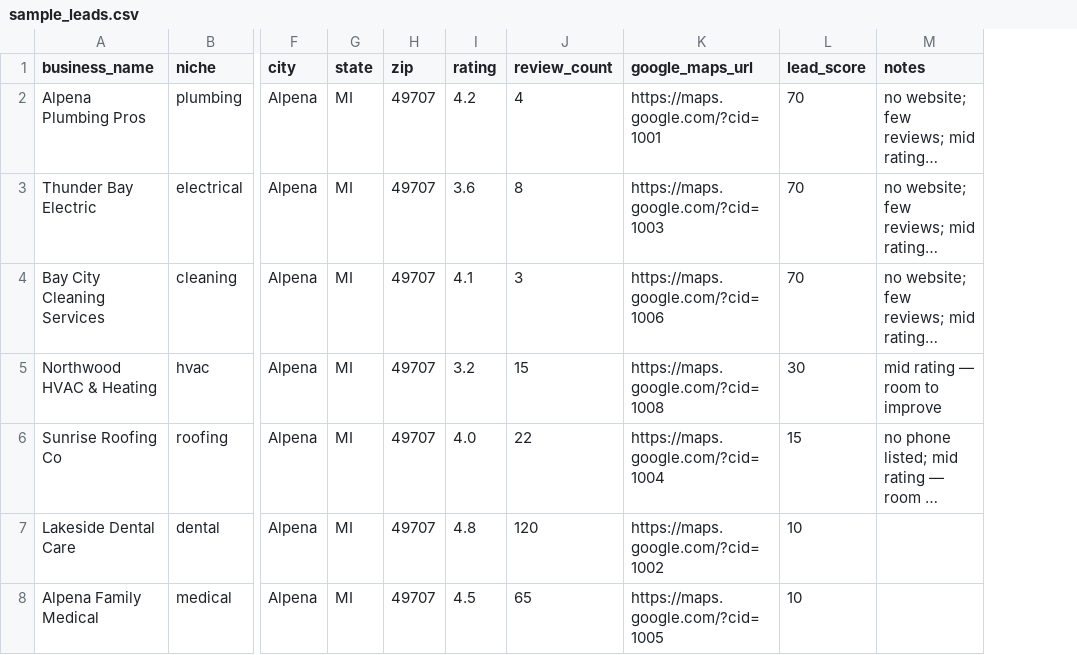
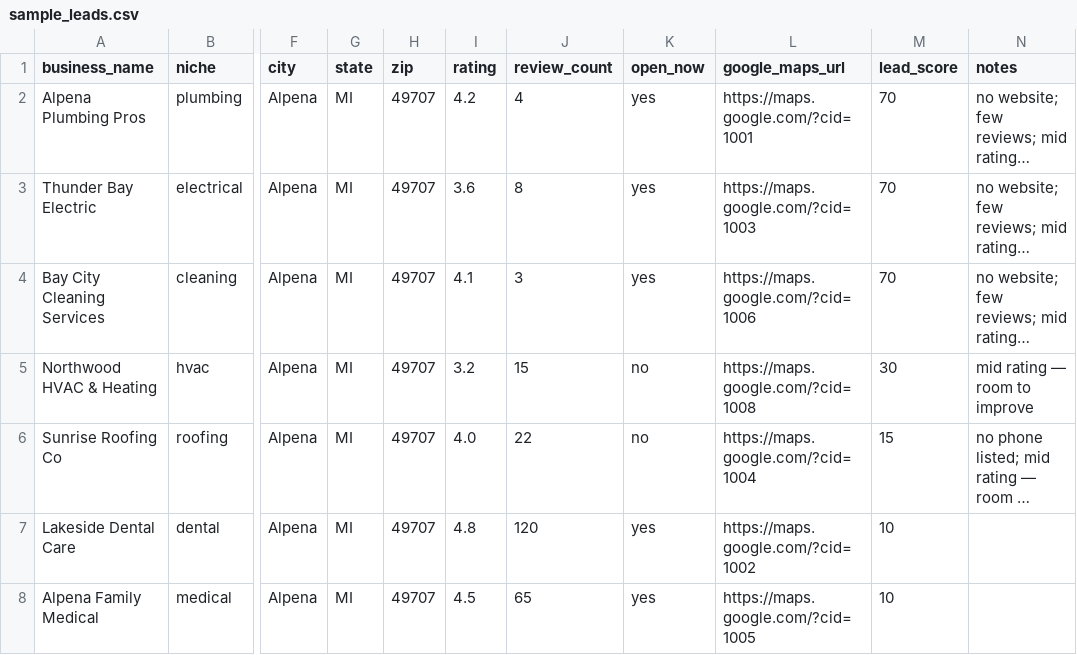
Before and after one commit to jt989989989/james-thao-portfolio, a CSV file: projects/lead-generator/sample_leads.csv, drawn as a sheet; only a part is shown, gaps mark what is left out; long unchanged cells end in …; the diff names each change by its address in the sheet, - before the commit and + after, or states it on an @@ line.

Commit message:
Lead Generator v2: rating-range + open-now filters, top-10 summary (Day 8 of restarted 100-day challenge, Nov 27, 2026)

```diff
--- a/projects/lead-generator/sample_leads.csv
+++ b/projects/lead-generator/sample_leads.csv
+column K (open_now), rows 2-8: yes | yes | yes | no | no | yes | yes
```
Also changed, not shown: 5 other files.
